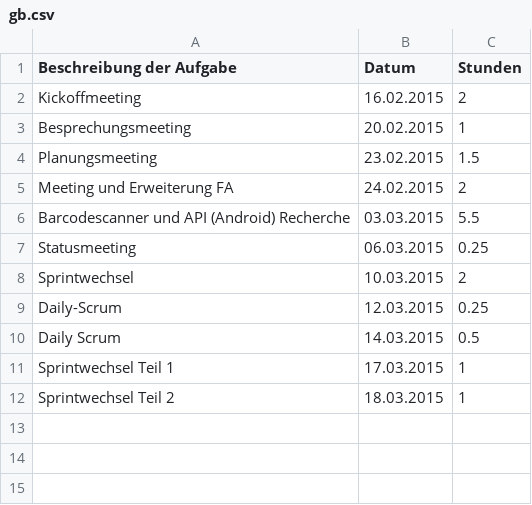
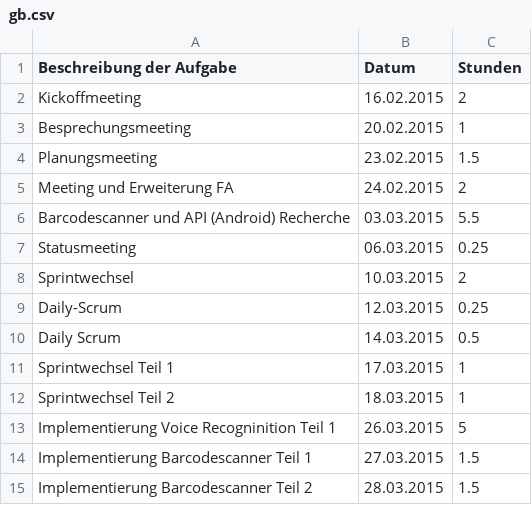
Before and after one commit to Alergeek/Dokumentation, a CSV file: Allergeeks/Zeiterfassung/gb.csv, drawn as a sheet; the diff names each change by its address in the sheet, - before the commit and + after, or states it on an @@ line.

Commit message:
Timetracking GB

```diff
--- a/Allergeeks/Zeiterfassung/gb.csv
+++ b/Allergeeks/Zeiterfassung/gb.csv
+row 13: Implementierung Voice Recogninition Teil 1 | 26.03.2015 | 5
+row 14: Implementierung Barcodescanner Teil 1 | 27.03.2015 | 1.5
+row 15: Implementierung Barcodescanner Teil 2 | 28.03.2015 | 1.5
```
